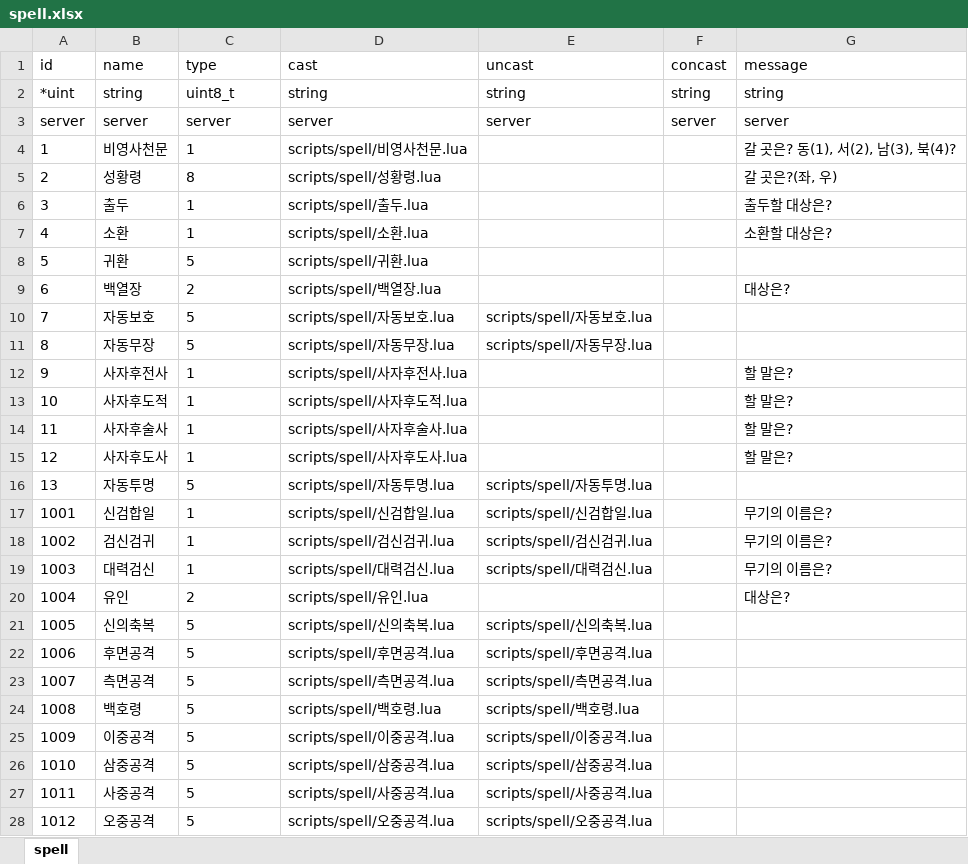
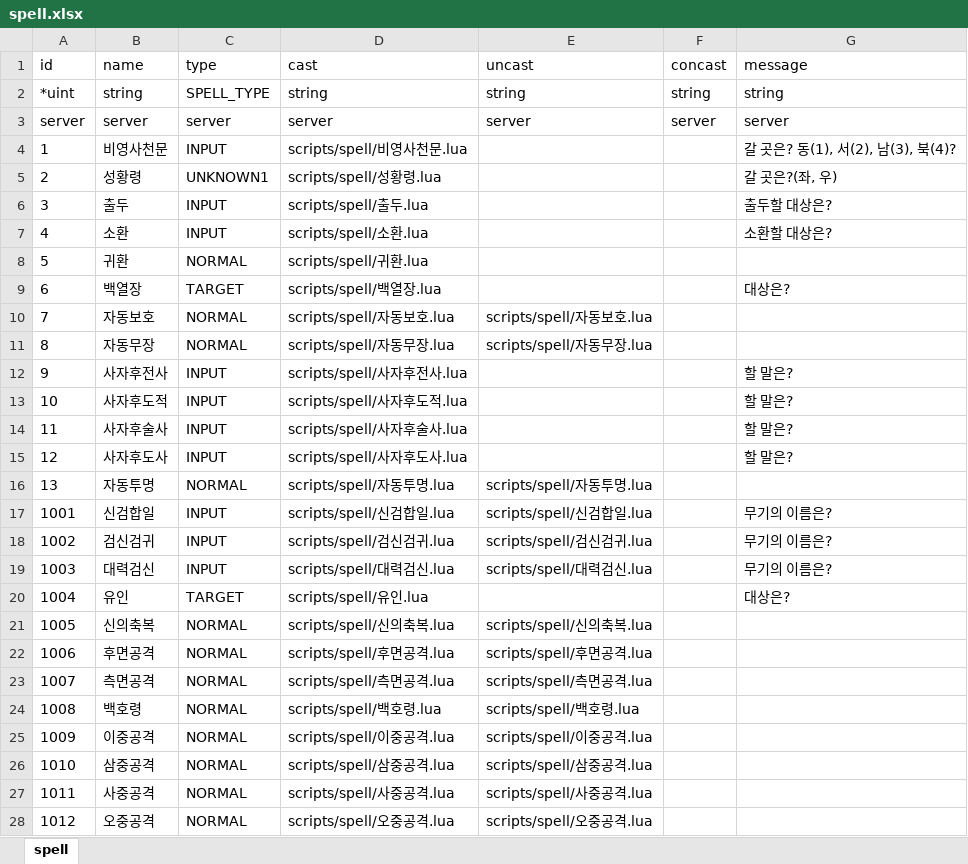
Before and after one commit to boyism80/fb, an Excel workbook: resources/table/spell.xlsx, sheet spell, drawn as a sheet; only a part is shown; values as stored, in another font and other column widths than the file's, no borders; the diff covers the shown part only; the diff names each change by its address in the sheet, - before the commit and + after, or states it on an @@ line.

```diff
--- a/resources/table/spell.xlsx (sheet spell)
+++ b/resources/table/spell.xlsx (sheet spell)
-C2 (type): uint8_t
+C2 (type): SPELL_TYPE
-C4 (type): 1
+C4 (type): INPUT
-C5 (type): 8
+C5 (type): UNKNOWN1
-C6:C7 (type): 1
+C6:C7 (type): INPUT
-C8 (type): 5
+C8 (type): NORMAL
-C9 (type): 2
+C9 (type): TARGET
-C10:C11 (type): 5
+C10:C11 (type): NORMAL
-C12:C15 (type): 1
+C12:C15 (type): INPUT
-C16 (type): 5
+C16 (type): NORMAL
-C17:C19 (type): 1
+C17:C19 (type): INPUT
-C20 (type): 2
+C20 (type): TARGET
-C21:C28 (type): 5
+C21:C28 (type): NORMAL
```
Also changed, not shown: 184 edited cells elsewhere in this sheet, resources/table/enum.item.xlsx, 25 other files.
